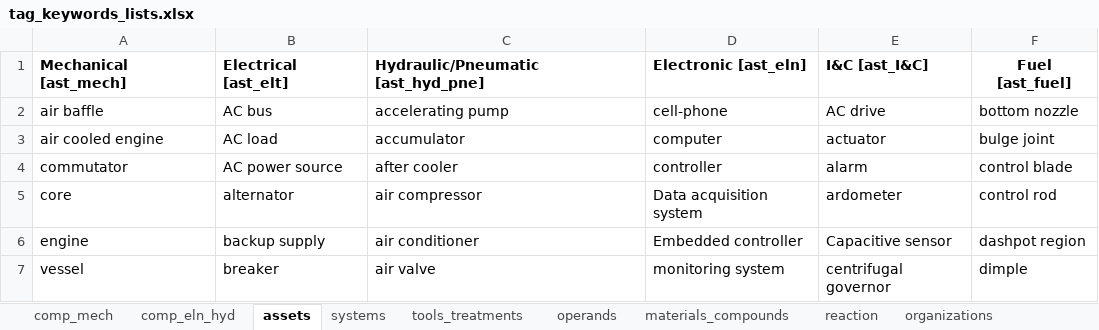
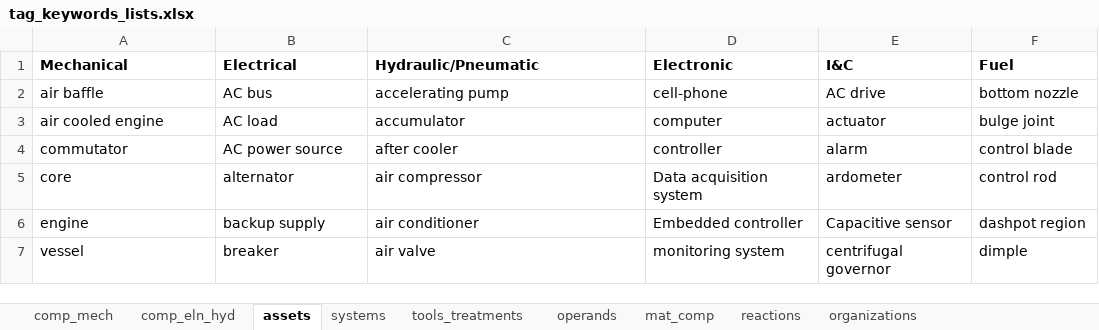
Before and after one commit to idaholab/SR2ML, an Excel workbook: src/nlp/data/tag_keywords_lists.xlsx, sheet assets, drawn as a sheet; only a part is shown; values as stored, in another font and other column widths than the file's, no borders; removed rows and columns are numbered as before the commit, all else as after; the diff names each change by its address in the sheet, - before the commit and + after, or states it on an @@ line.

```diff
--- a/src/nlp/data/tag_keywords_lists.xlsx (sheet assets)
+++ b/src/nlp/data/tag_keywords_lists.xlsx (sheet assets)
-sheet tab: materials_compounds
+sheet tab: mat_comp
-sheet tab: reaction
+sheet tab: reactions
-row 1: Mechanical [ast_mech] | Electrical [ast_elt] | Hydraulic/Pneumatic [ast_hyd_pne] | Electronic [ast_eln] | I&C [ast_I&C] | Fuel [ast_fuel]
+row 1: Mechanical | Electrical | Hydraulic/Pneumatic | Electronic | I&C | Fuel
```
Also changed, not shown: sheet comp_mech, sheet reactions, sheet operands, sheet mat_comp, sheet systems, sheet tools_treatments, 2 more sheets.
